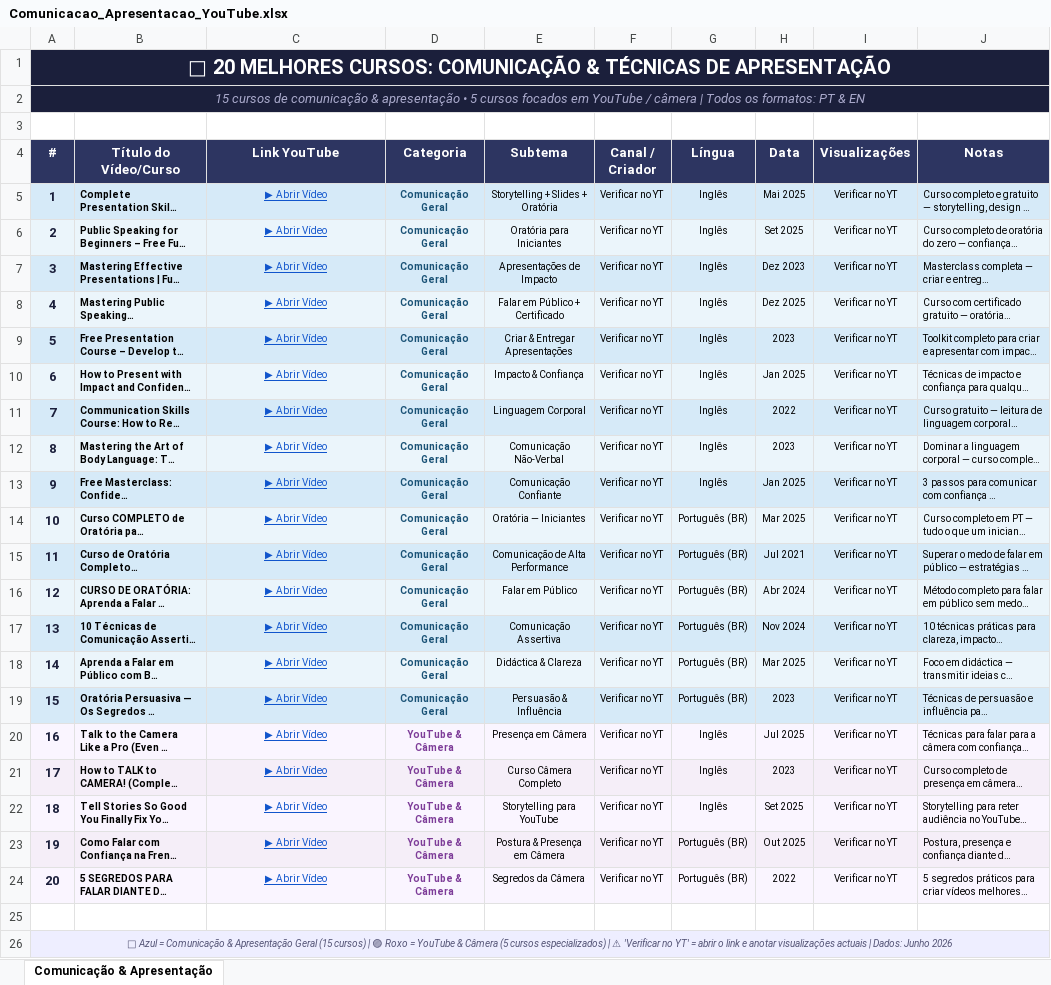
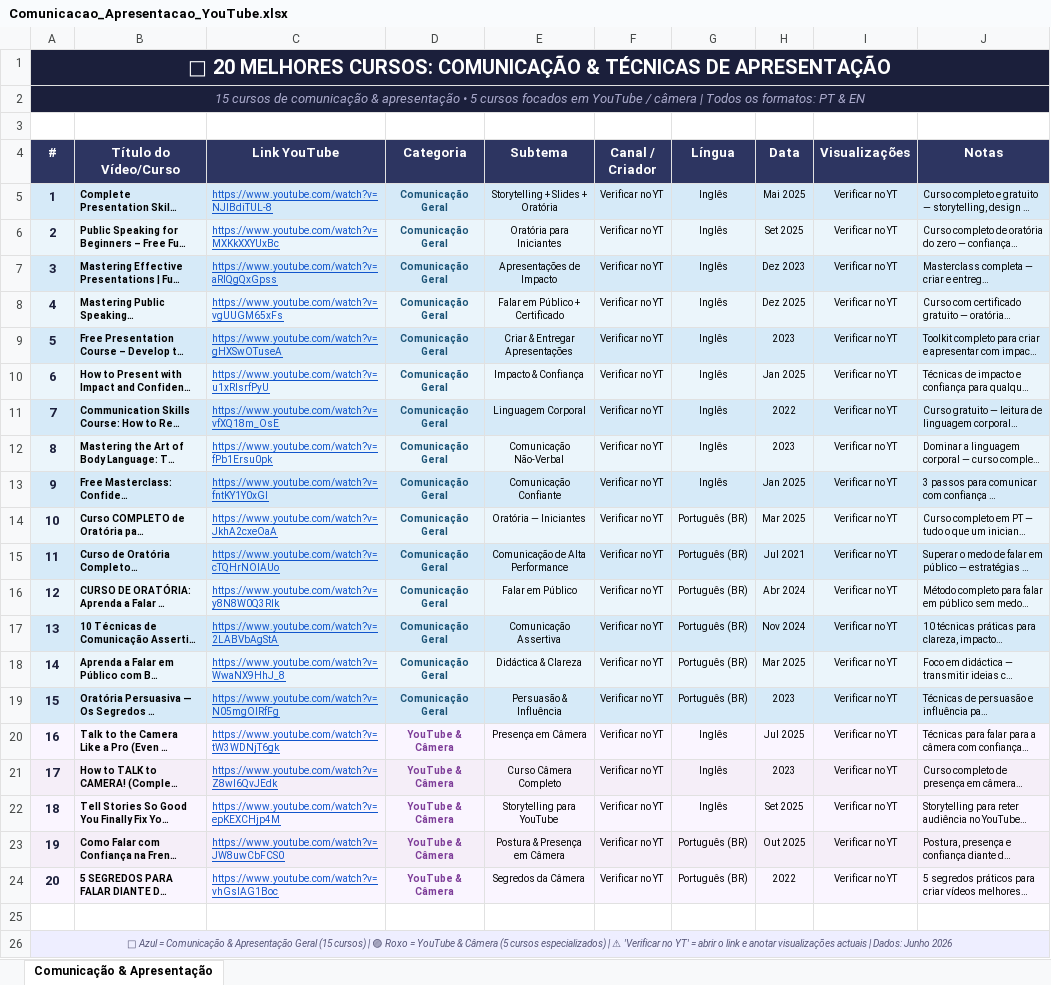
Before and after one commit to garopadario-rgb/vibe, an Excel workbook: Comunicacao_Apresentacao_YouTube.xlsx, sheet Comunicação & Apresentação, drawn as a sheet; long unchanged cells end in …; values as stored, in another font and other column widths than the file's, no borders; the diff names each change by its address in the sheet, - before the commit and + after, or states it on an @@ line.

```diff
--- a/Comunicacao_Apresentacao_YouTube.xlsx (sheet Comunicação & Apresentação)
+++ b/Comunicacao_Apresentacao_YouTube.xlsx (sheet Comunicação & Apresentação)
-C5 (Link YouTube): ▶ Abrir Vídeo
+C5 (Link YouTube): https://www.youtube.com/watch?v=NJlBdiTUL-8
-C5:C24 alignment: center
+C5:C24 alignment: left
-C6 (Link YouTube): ▶ Abrir Vídeo
+C6 (Link YouTube): https://www.youtube.com/watch?v=MXKkXXYUxBc
-C7 (Link YouTube): ▶ Abrir Vídeo
+C7 (Link YouTube): https://www.youtube.com/watch?v=aRIQgQxGpss
-C8 (Link YouTube): ▶ Abrir Vídeo
+C8 (Link YouTube): https://www.youtube.com/watch?v=vgUUGM65xFs
-C9 (Link YouTube): ▶ Abrir Vídeo
+C9 (Link YouTube): https://www.youtube.com/watch?v=gHXSwOTuseA
-C10 (Link YouTube): ▶ Abrir Vídeo
+C10 (Link YouTube): https://www.youtube.com/watch?v=u1xRlsrfPyU
-C11 (Link YouTube): ▶ Abrir Vídeo
+C11 (Link YouTube): https://www.youtube.com/watch?v=vfXQ18m_OsE
-C12 (Link YouTube): ▶ Abrir Vídeo
+C12 (Link YouTube): https://www.youtube.com/watch?v=fPb1Ersu0pk
-C13 (Link YouTube): ▶ Abrir Vídeo
+C13 (Link YouTube): https://www.youtube.com/watch?v=fntKY1Y0xGI
-C14 (Link YouTube): ▶ Abrir Vídeo
+C14 (Link YouTube): https://www.youtube.com/watch?v=JkhA2cxeOaA
-C15 (Link YouTube): ▶ Abrir Vídeo
+C15 (Link YouTube): https://www.youtube.com/watch?v=cTQHrNOlAUo
-C16 (Link YouTube): ▶ Abrir Vídeo
+C16 (Link YouTube): https://www.youtube.com/watch?v=y8N8W0Q3RIk
-C17 (Link YouTube): ▶ Abrir Vídeo
+C17 (Link YouTube): https://www.youtube.com/watch?v=2LABVbAgStA
-C18 (Link YouTube): ▶ Abrir Vídeo
+C18 (Link YouTube): https://www.youtube.com/watch?v=WwaNX9HhJ_8
-C19 (Link YouTube): ▶ Abrir Vídeo
+C19 (Link YouTube): https://www.youtube.com/watch?v=N05mgOlRfFg
-C20 (Link YouTube): ▶ Abrir Vídeo
+C20 (Link YouTube): https://www.youtube.com/watch?v=tW3WDNjT6gk
-C21 (Link YouTube): ▶ Abrir Vídeo
+C21 (Link YouTube): https://www.youtube.com/watch?v=Z8wI6QvJEdk
-C22 (Link YouTube): ▶ Abrir Vídeo
+C22 (Link YouTube): https://www.youtube.com/watch?v=epKEXCHjp4M
-C23 (Link YouTube): ▶ Abrir Vídeo
+C23 (Link YouTube): https://www.youtube.com/watch?v=JW8uwCbFCS0
-C24 (Link YouTube): ▶ Abrir Vídeo
+C24 (Link YouTube): https://www.youtube.com/watch?v=vhGsIAG1Boc
```
Also changed, not shown: Tutoriais_IA_Websites.xlsx, 2 other files.
